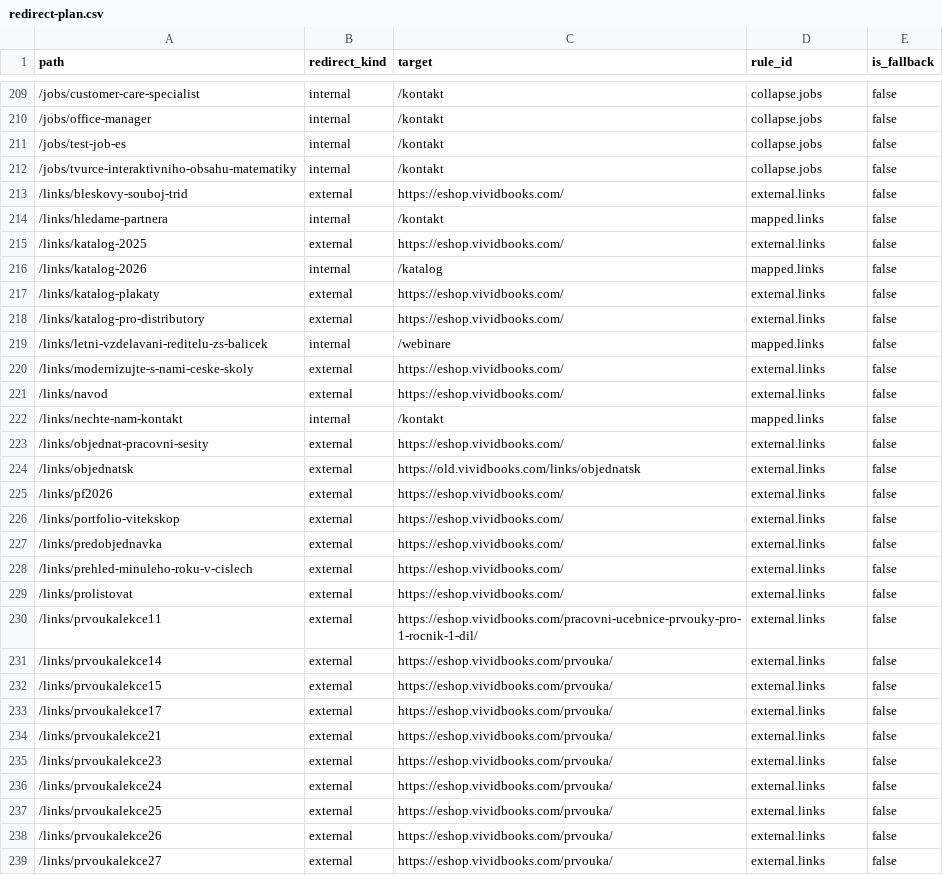
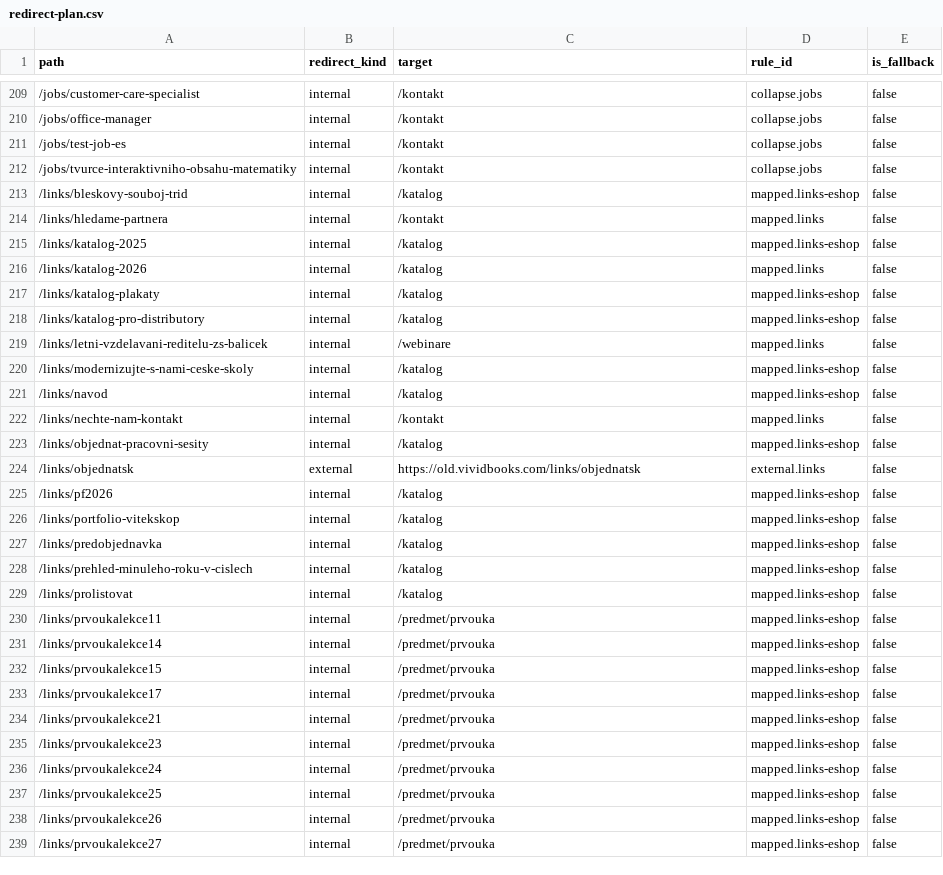
Before and after one commit to vividbooks/VIVIDBOOKS_WEB_ESHOP, a CSV file: migration/redirect-plan.csv, drawn as a sheet; only a part is shown, gaps mark what is left out; the diff covers the shown part only.

```diff
--- a/migration/redirect-plan.csv
+++ b/migration/redirect-plan.csv
@@ -212,28 +212,28 @@ path,redirect_kind,target,rule_id,is_fallback
 /jobs/tvurce-interaktivniho-obsahu-matematiky,internal,/kontakt,collapse.jobs,false
-/links/bleskovy-souboj-trid,external,https://eshop.vividbooks.com/,external.links,false
+/links/bleskovy-souboj-trid,internal,/katalog,mapped.links-eshop,false
 /links/hledame-partnera,internal,/kontakt,mapped.links,false
-/links/katalog-2025,external,https://eshop.vividbooks.com/,external.links,false
+/links/katalog-2025,internal,/katalog,mapped.links-eshop,false
 /links/katalog-2026,internal,/katalog,mapped.links,false
-/links/katalog-plakaty,external,https://eshop.vividbooks.com/,external.links,false
-/links/katalog-pro-distributory,external,https://eshop.vividbooks.com/,external.links,false
+/links/katalog-plakaty,internal,/katalog,mapped.links-eshop,false
+/links/katalog-pro-distributory,internal,/katalog,mapped.links-eshop,false
 /links/letni-vzdelavani-reditelu-zs-balicek,internal,/webinare,mapped.links,false
-/links/modernizujte-s-nami-ceske-skoly,external,https://eshop.vividbooks.com/,external.links,false
-/links/navod,external,https://eshop.vividbooks.com/,external.links,false
+/links/modernizujte-s-nami-ceske-skoly,internal,/katalog,mapped.links-eshop,false
+/links/navod,internal,/katalog,mapped.links-eshop,false
 /links/nechte-nam-kontakt,internal,/kontakt,mapped.links,false
-/links/objednat-pracovni-sesity,external,https://eshop.vividbooks.com/,external.links,false
+/links/objednat-pracovni-sesity,internal,/katalog,mapped.links-eshop,false
 /links/objednatsk,external,https://old.vividbooks.com/links/objednatsk,external.links,false
-/links/pf2026,external,https://eshop.vividbooks.com/,external.links,false
-/links/portfolio-vitekskop,external,https://eshop.vividbooks.com/,external.links,false
-/links/predobjednavka,external,https://eshop.vividbooks.com/,external.links,false
-/links/prehled-minuleho-roku-v-cislech,external,https://eshop.vividbooks.com/,external.links,false
-/links/prolistovat,external,https://eshop.vividbooks.com/,external.links,false
-/links/prvoukalekce11,external,https://eshop.vividbooks.com/pracovni-ucebnice-prvouky-pro-1-rocnik-1-dil/,external.links,false
-/links/prvoukalekce14,external,https://eshop.vividbooks.com/prvouka/,external.links,false
-/links/prvoukalekce15,external,https://eshop.vividbooks.com/prvouka/,external.links,false
-/links/prvoukalekce17,external,https://eshop.vividbooks.com/prvouka/,external.links,false
-/links/prvoukalekce21,external,https://eshop.vividbooks.com/prvouka/,external.links,false
-/links/prvoukalekce23,external,https://eshop.vividbooks.com/prvouka/,external.links,false
-/links/prvoukalekce24,external,https://eshop.vividbooks.com/prvouka/,external.links,false
-/links/prvoukalekce25,external,https://eshop.vividbooks.com/prvouka/,external.links,false
-/links/prvoukalekce26,external,https://eshop.vividbooks.com/prvouka/,external.links,false
-/links/prvoukalekce27,external,https://eshop.vividbooks.com/prvouka/,external.links,false
+/links/pf2026,internal,/katalog,mapped.links-eshop,false
+/links/portfolio-vitekskop,internal,/katalog,mapped.links-eshop,false
+/links/predobjednavka,internal,/katalog,mapped.links-eshop,false
+/links/prehled-minuleho-roku-v-cislech,internal,/katalog,mapped.links-eshop,false
+/links/prolistovat,internal,/katalog,mapped.links-eshop,false
+/links/prvoukalekce11,internal,/predmet/prvouka,mapped.links-eshop,false
+/links/prvoukalekce14,internal,/predmet/prvouka,mapped.links-eshop,false
+/links/prvoukalekce15,internal,/predmet/prvouka,mapped.links-eshop,false
+/links/prvoukalekce17,internal,/predmet/prvouka,mapped.links-eshop,false
+/links/prvoukalekce21,internal,/predmet/prvouka,mapped.links-eshop,false
+/links/prvoukalekce23,internal,/predmet/prvouka,mapped.links-eshop,false
+/links/prvoukalekce24,internal,/predmet/prvouka,mapped.links-eshop,false
+/links/prvoukalekce25,internal,/predmet/prvouka,mapped.links-eshop,false
+/links/prvoukalekce26,internal,/predmet/prvouka,mapped.links-eshop,false
+/links/prvoukalekce27,internal,/predmet/prvouka,mapped.links-eshop,false
```
Also changed, not shown: 24 edited cells elsewhere in this file, 11 other files.
